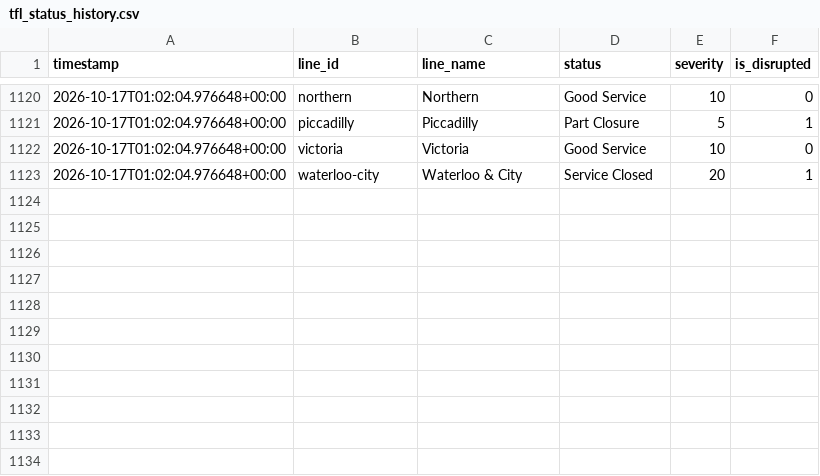
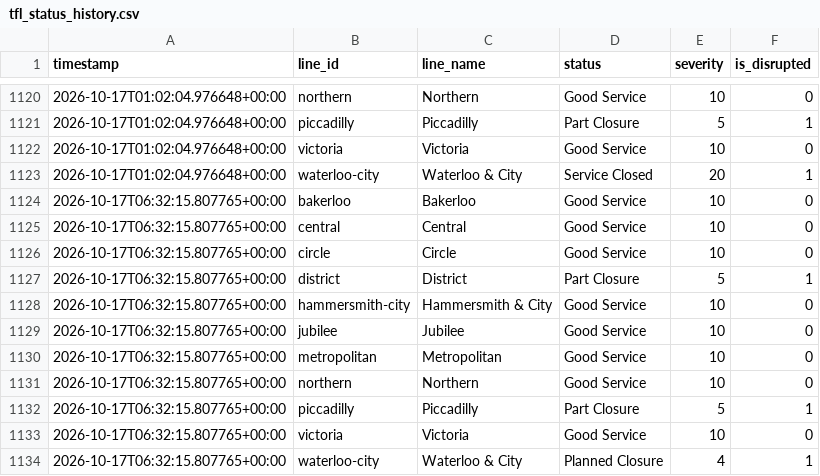
Before and after one commit to MFaisal077/TFL-Analaysis-Project, a CSV file: data/tfl_status_history.csv, drawn as a sheet; only a part is shown, gaps mark what is left out; the diff names each change by its address in the sheet, - before the commit and + after, or states it on an @@ line.

```diff
--- a/data/tfl_status_history.csv
+++ b/data/tfl_status_history.csv
+row 1124: 2026-10-17T06:32:15.807765+00:00 | bakerloo | Bakerloo | Good Service | 10 | 0
+row 1125: 2026-10-17T06:32:15.807765+00:00 | central | Central | Good Service | 10 | 0
+row 1126: 2026-10-17T06:32:15.807765+00:00 | circle | Circle | Good Service | 10 | 0
+row 1127: 2026-10-17T06:32:15.807765+00:00 | district | District | Part Closure | 5 | 1
+row 1128: 2026-10-17T06:32:15.807765+00:00 | hammersmith-city | Hammersmith & City | Good Service | 10 | 0
+row 1129: 2026-10-17T06:32:15.807765+00:00 | jubilee | Jubilee | Good Service | 10 | 0
+row 1130: 2026-10-17T06:32:15.807765+00:00 | metropolitan | Metropolitan | Good Service | 10 | 0
+row 1131: 2026-10-17T06:32:15.807765+00:00 | northern | Northern | Good Service | 10 | 0
+row 1132: 2026-10-17T06:32:15.807765+00:00 | piccadilly | Piccadilly | Part Closure | 5 | 1
+row 1133: 2026-10-17T06:32:15.807765+00:00 | victoria | Victoria | Good Service | 10 | 0
+row 1134: 2026-10-17T06:32:15.807765+00:00 | waterloo-city | Waterloo & City | Planned Closure | 4 | 1
```
Also changed, not shown: 1 other file.
